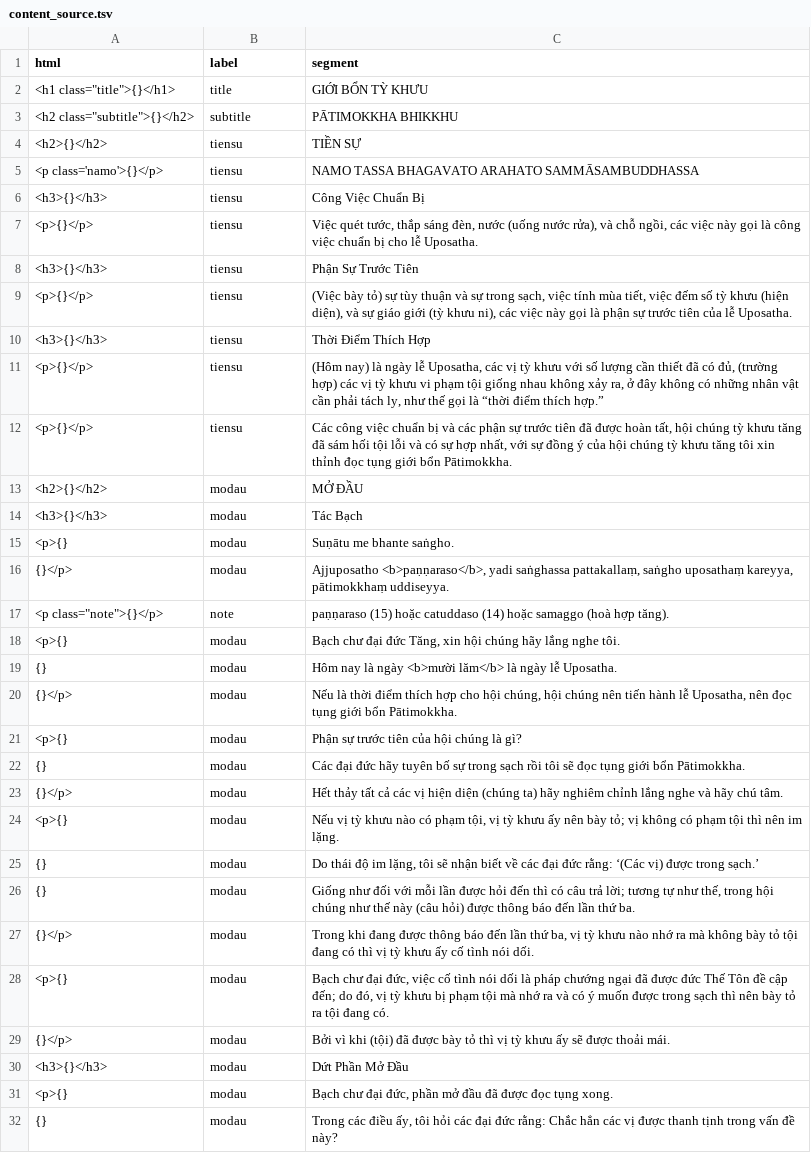
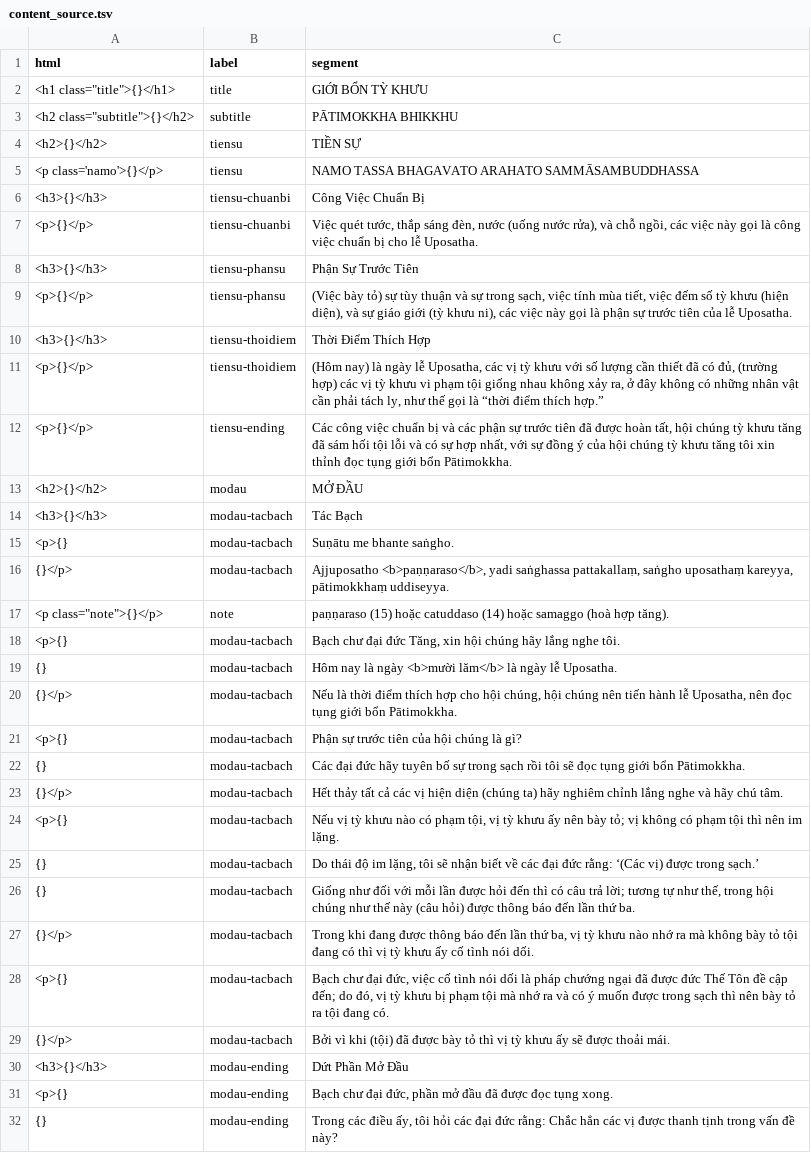
Before and after one commit to vjjda/gioibon, a TSV file: data/content/content_source.tsv, drawn as a sheet; only a part is shown; the diff covers the shown part only.

Commit message:
update source

```diff
--- a/data/content/content_source.tsv
+++ b/data/content/content_source.tsv
@@ -5,28 +5,28 @@ html	label	segment
 <p class='namo'>{}</p>	tiensu	NAMO TASSA BHAGAVATO ARAHATO SAMMĀSAMBUDDHASSA
-<h3>{}</h3>	tiensu	Công Việc Chuẩn Bị
-<p>{}</p>	tiensu	Việc quét tước, thắp sáng đèn, nước (uống nước rửa), và chỗ ngồi, các việc này gọi là công việc chuẩn bị cho lễ Uposatha.
-<h3>{}</h3>	tiensu	Phận Sự Trước Tiên
-<p>{}</p>	tiensu	(Việc bày tỏ) sự tùy thuận và sự trong sạch, việc tính mùa tiết, việc đếm số tỳ khưu (hiện diện), và sự giáo giới (tỳ khưu ni), các việc này gọi là phận sự trước tiên của lễ Uposatha.
-<h3>{}</h3>	tiensu	Thời Điểm Thích Hợp
-<p>{}</p>	tiensu	(Hôm nay) là ngày lễ Uposatha, các vị tỳ khưu với số lượng cần thiết đã có đủ, (trường hợp) các vị tỳ khưu vi phạm tội giống nhau không xảy ra, ở đây không có những nhân vật cần phải tách ly, như thế gọi là “thời điểm thích hợp.”
-<p>{}</p>	tiensu	Các công việc chuẩn bị và các phận sự trước tiên đã được hoàn tất, hội chúng tỳ khưu tăng đã sám hối tội lỗi và có sự hợp nhất, với sự đồng ý của hội chúng tỳ khưu tăng tôi xin thỉnh đọc tụng giới bổn Pātimokkha.
+<h3>{}</h3>	tiensu-chuanbi	Công Việc Chuẩn Bị
+<p>{}</p>	tiensu-chuanbi	Việc quét tước, thắp sáng đèn, nước (uống nước rửa), và chỗ ngồi, các việc này gọi là công việc chuẩn bị cho lễ Uposatha.
+<h3>{}</h3>	tiensu-phansu	Phận Sự Trước Tiên
+<p>{}</p>	tiensu-phansu	(Việc bày tỏ) sự tùy thuận và sự trong sạch, việc tính mùa tiết, việc đếm số tỳ khưu (hiện diện), và sự giáo giới (tỳ khưu ni), các việc này gọi là phận sự trước tiên của lễ Uposatha.
+<h3>{}</h3>	tiensu-thoidiem	Thời Điểm Thích Hợp
+<p>{}</p>	tiensu-thoidiem	(Hôm nay) là ngày lễ Uposatha, các vị tỳ khưu với số lượng cần thiết đã có đủ, (trường hợp) các vị tỳ khưu vi phạm tội giống nhau không xảy ra, ở đây không có những nhân vật cần phải tách ly, như thế gọi là “thời điểm thích hợp.”
+<p>{}</p>	tiensu-ending	Các công việc chuẩn bị và các phận sự trước tiên đã được hoàn tất, hội chúng tỳ khưu tăng đã sám hối tội lỗi và có sự hợp nhất, với sự đồng ý của hội chúng tỳ khưu tăng tôi xin thỉnh đọc tụng giới bổn Pātimokkha.
 <h2>{}</h2>	modau	MỞ ĐẦU
-<h3>{}</h3>	modau	Tác Bạch
-<p>{}	modau	Suṇātu me bhante saṅgho.
-{}</p>	modau	Ajjuposatho <b>paṇṇaraso</b>, yadi saṅghassa pattakallaṃ, saṅgho uposathaṃ kareyya, pātimokkhaṃ uddiseyya.
+<h3>{}</h3>	modau-tacbach	Tác Bạch
+<p>{}	modau-tacbach	Suṇātu me bhante saṅgho.
+{}</p>	modau-tacbach	Ajjuposatho <b>paṇṇaraso</b>, yadi saṅghassa pattakallaṃ, saṅgho uposathaṃ kareyya, pātimokkhaṃ uddiseyya.
 <p class="note">{}</p>	note	paṇṇaraso (15) hoặc catuddaso (14) hoặc samaggo (hoà hợp tăng).
-<p>{}	modau	Bạch chư đại đức Tăng, xin hội chúng hãy lắng nghe tôi.
-{}	modau	Hôm nay là ngày <b>mười lăm</b> là ngày lễ Uposatha.
-{}</p>	modau	Nếu là thời điểm thích hợp cho hội chúng, hội chúng nên tiến hành lễ Uposatha, nên đọc tụng giới bổn Pātimokkha.
-<p>{}	modau	Phận sự trước tiên của hội chúng là gì?
-{}	modau	Các đại đức hãy tuyên bố sự trong sạch rồi tôi sẽ đọc tụng giới bổn Pātimokkha.
-{}</p>	modau	Hết thảy tất cả các vị hiện diện (chúng ta) hãy nghiêm chỉnh lắng nghe và hãy chú tâm.
-<p>{}	modau	Nếu vị tỳ khưu nào có phạm tội, vị tỳ khưu ấy nên bày tỏ; vị không có phạm tội thì nên im lặng.
-{}	modau	Do thái độ im lặng, tôi sẽ nhận biết về các đại đức rằng: ‘(Các vị) được trong sạch.’
-{}	modau	Giống như đối với mỗi lần được hỏi đến thì có câu trả lời; tương tự như thế, trong hội chúng như thế này (câu hỏi) được thông báo đến lần thứ ba.
-{}</p>	modau	Trong khi đang được thông báo đến lần thứ ba, vị tỳ khưu nào nhớ ra mà không bày tỏ tội đang có thì vị tỳ khưu ấy cố tình nói dối.
-<p>{}	modau	Bạch chư đại đức, việc cố tình nói dối là pháp chướng ngại đã được đức Thế Tôn đề cập đến; do đó, vị tỳ khưu bị phạm tội mà nhớ ra và có ý muốn được trong sạch thì nên bày tỏ ra tội đang có.
-{}</p>	modau	Bởi vì khi (tội) đã được bày tỏ thì vị tỳ khưu ấy sẽ được thoải mái.
-<h3>{}</h3>	modau	Dứt Phần Mở Đầu
-<p>{}	modau	Bạch chư đại đức, phần mở đầu đã được đọc tụng xong.
-{}	modau	Trong các điều ấy, tôi hỏi các đại đức rằng: Chắc hẳn các vị được thanh tịnh trong vấn đề này?
+<p>{}	modau-tacbach	Bạch chư đại đức Tăng, xin hội chúng hãy lắng nghe tôi.
+{}	modau-tacbach	Hôm nay là ngày <b>mười lăm</b> là ngày lễ Uposatha.
+{}</p>	modau-tacbach	Nếu là thời điểm thích hợp cho hội chúng, hội chúng nên tiến hành lễ Uposatha, nên đọc tụng giới bổn Pātimokkha.
+<p>{}	modau-tacbach	Phận sự trước tiên của hội chúng là gì?
+{}	modau-tacbach	Các đại đức hãy tuyên bố sự trong sạch rồi tôi sẽ đọc tụng giới bổn Pātimokkha.
+{}</p>	modau-tacbach	Hết thảy tất cả các vị hiện diện (chúng ta) hãy nghiêm chỉnh lắng nghe và hãy chú tâm.
+<p>{}	modau-tacbach	Nếu vị tỳ khưu nào có phạm tội, vị tỳ khưu ấy nên bày tỏ; vị không có phạm tội thì nên im lặng.
+{}	modau-tacbach	Do thái độ im lặng, tôi sẽ nhận biết về các đại đức rằng: ‘(Các vị) được trong sạch.’
+{}	modau-tacbach	Giống như đối với mỗi lần được hỏi đến thì có câu trả lời; tương tự như thế, trong hội chúng như thế này (câu hỏi) được thông báo đến lần thứ ba.
+{}</p>	modau-tacbach	Trong khi đang được thông báo đến lần thứ ba, vị tỳ khưu nào nhớ ra mà không bày tỏ tội đang có thì vị tỳ khưu ấy cố tình nói dối.
+<p>{}	modau-tacbach	Bạch chư đại đức, việc cố tình nói dối là pháp chướng ngại đã được đức Thế Tôn đề cập đến; do đó, vị tỳ khưu bị phạm tội mà nhớ ra và có ý muốn được trong sạch thì nên bày tỏ ra tội đang có.
+{}</p>	modau-tacbach	Bởi vì khi (tội) đã được bày tỏ thì vị tỳ khưu ấy sẽ được thoải mái.
+<h3>{}</h3>	modau-ending	Dứt Phần Mở Đầu
+<p>{}	modau-ending	Bạch chư đại đức, phần mở đầu đã được đọc tụng xong.
+{}	modau-ending	Trong các điều ấy, tôi hỏi các đại đức rằng: Chắc hẳn các vị được thanh tịnh trong vấn đề này?
```
Also changed, not shown: 24 edited cells elsewhere in this file.
